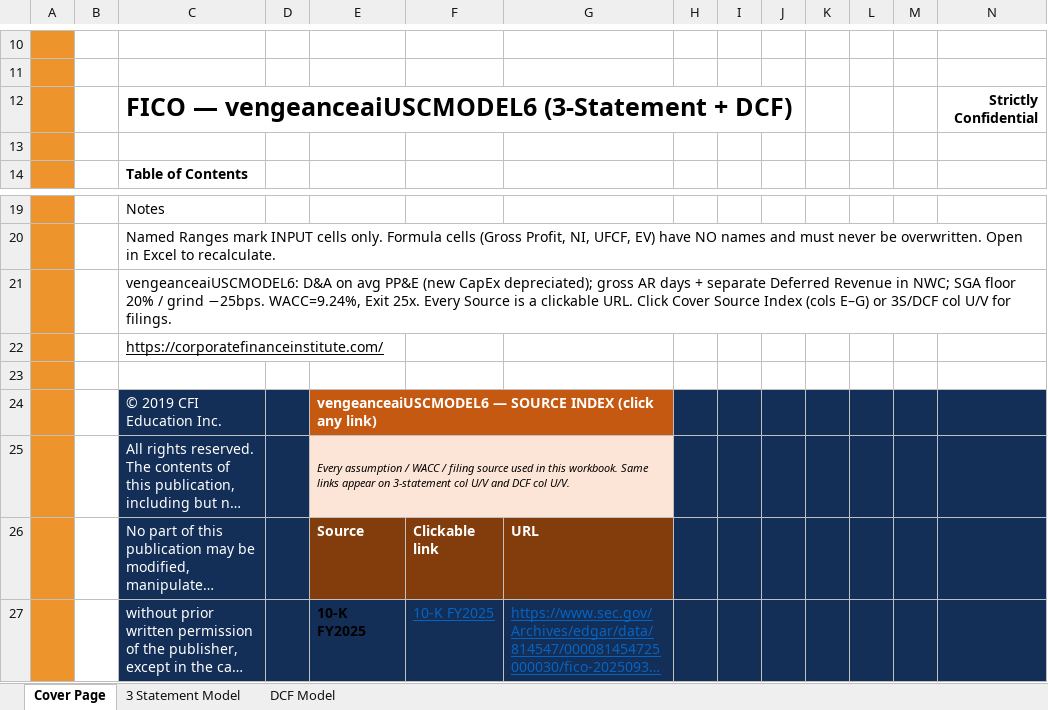
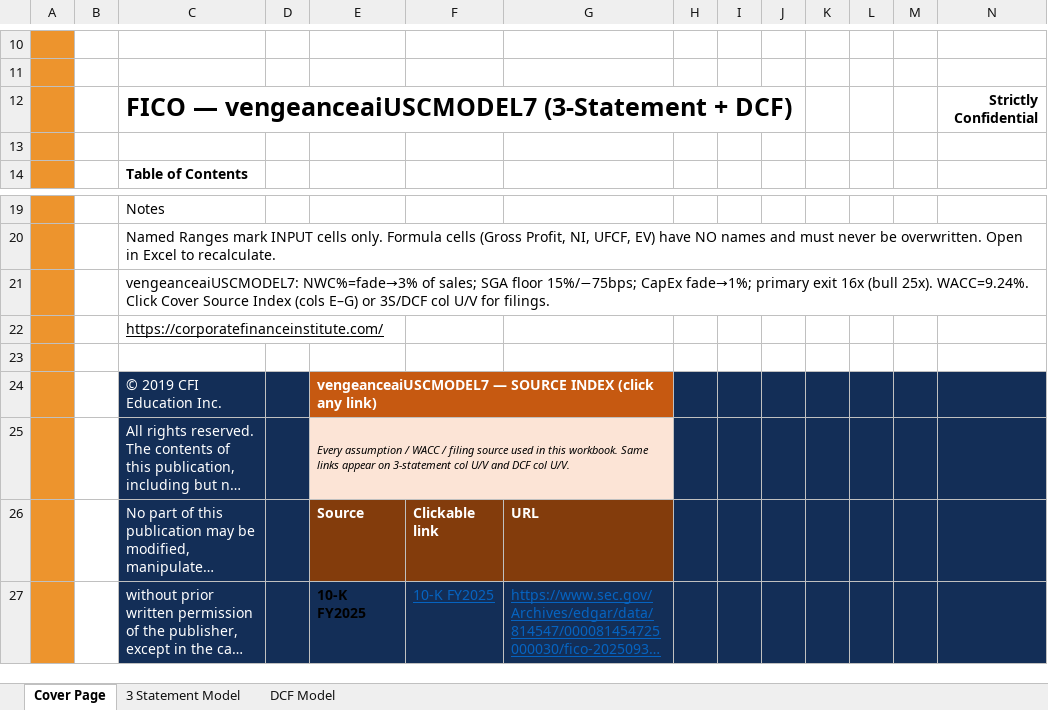
Before and after one commit to vengeanceaiUSC/Rainmaker, an Excel workbook: FICO/output/FICO_Completed_Model.xlsx, sheet Cover Page, drawn as a sheet; only a part is shown, gaps mark what is left out; long unchanged cells end in …; values as stored, in another font and other column widths than the file's, no borders; charts and pictures not drawn; the diff names each change by its address in the sheet, - before the commit and + after, or states it on an @@ line.

```diff
--- a/FICO/output/FICO_Completed_Model.xlsx (sheet Cover Page)
+++ b/FICO/output/FICO_Completed_Model.xlsx (sheet Cover Page)
-C12: FICO — vengeanceaiUSCMODEL6 (3-Statement +…
+C12: FICO — vengeanceaiUSCMODEL7 (3-Statement +…
-C21: vengeanceaiUSCMODEL6: D&A on avg PP&E (new CapEx depreciated); gross AR days + separate Deferred Revenue in NWC; SGA floor 20% / grind −25bps. WACC=9.24%, Exit 25x. Every Source is a clickable URL. Click Cover…
+C21: vengeanceaiUSCMODEL7: NWC%=fade→3% of sales; SGA floor 15%/−75bps; CapEx fade→1%; primary exit 16x (bull 25x). WACC=9.24%. Click Cover…
-E24: vengeanceaiUSCMODEL6 — SOURCE…
+E24: vengeanceaiUSCMODEL7 — SOURCE…
```
Also changed, not shown: sheet DCF Model, hidden cells, FICO/templates/CFI_Template.xlsx, 29 other files.
